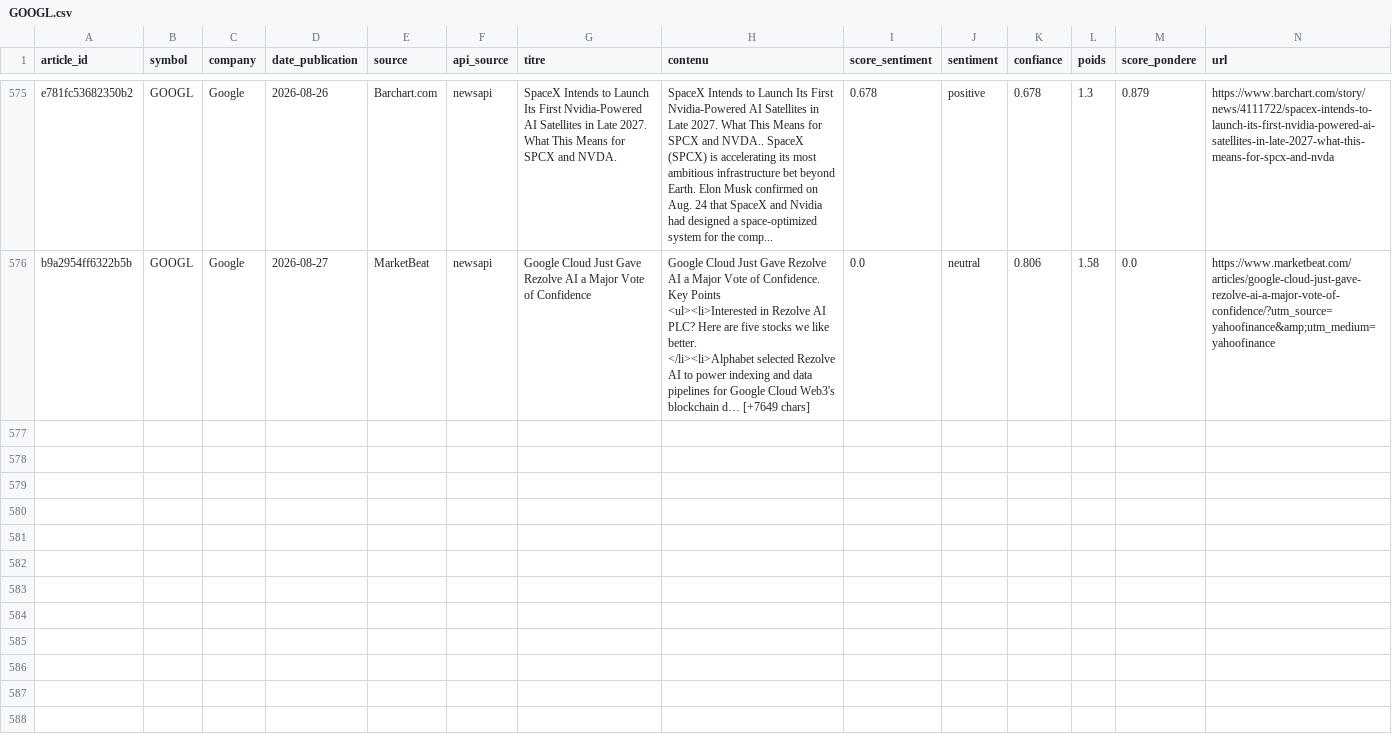
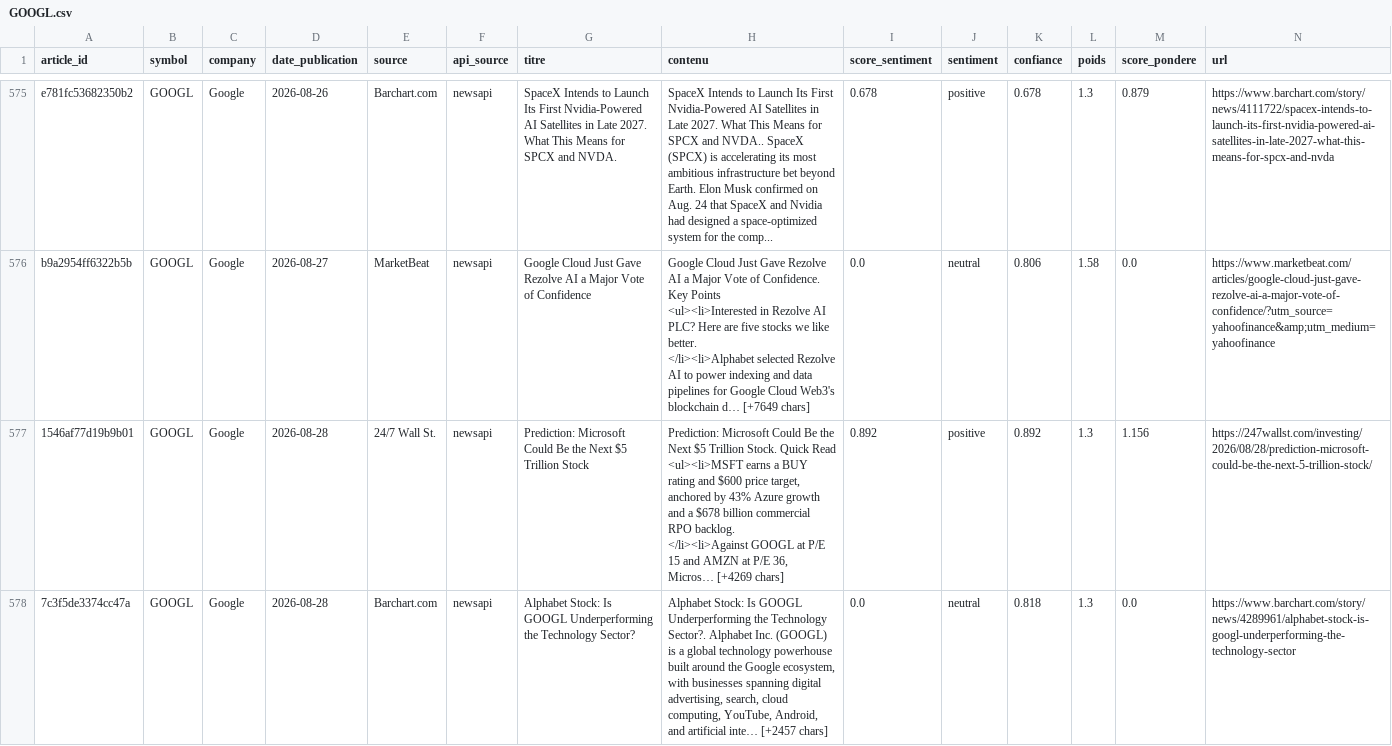
Before and after one commit to adam-hassen/stock-auto-update, a CSV file: data/articles_sentiment/GOOGL.csv, drawn as a sheet; only a part is shown, gaps mark what is left out; rows hold the shown columns only; ↵ is a line break in a cell; the diff covers the shown part only; the diff names each change by its address in the sheet, - before the commit and + after, or states it on an @@ line.

```diff
--- a/data/articles_sentiment/GOOGL.csv
+++ b/data/articles_sentiment/GOOGL.csv
+row 577: 1546af77d19b9b01 | GOOGL | Google | 2026-08-28 | 24/7 Wall St. | newsapi | Prediction: Microsoft Could Be the Next $5 Trillion Stock | Prediction: Microsoft Could Be the Next $5 Trillion Stock. Quick Read ↵ <ul><li>MSFT earns a BUY rating and $600 price target, anchored by 43% Azure growth and a $678 billion commercial RPO backlog. ↵ </li><li>Against GOOGL at P/E 15 and AMZN at P/E 36, Micros… [+4269 chars] | 0.892 | positive | 0.892 | 1.3 | 1.156 | https://247wallst.com/investing/2026/08/28/prediction-microsoft-could-be-the-next-5-trillion-stock/
+row 578: 7c3f5de3374cc47a | GOOGL | Google | 2026-08-28 | Barchart.com | newsapi | Alphabet Stock: Is GOOGL Underperforming the Technology Sector? | Alphabet Stock: Is GOOGL Underperforming the Technology Sector?. Alphabet Inc. (GOOGL) is a global technology powerhouse built around the Google ecosystem, with businesses spanning digital advertising, search, cloud computing, YouTube, Android, and artificial inte… [+2457 chars] | 0.0 | neutral | 0.818 | 1.3 | 0.0 | https://www.barchart.com/story/news/4289961/alphabet-stock-is-googl-underperforming-the-technology-sector
```
Also changed, not shown: 6 added rows elsewhere in this file, data/articles_sentiment/AAPL.csv, data/articles_sentiment/AMZN.csv, 14 other files.
